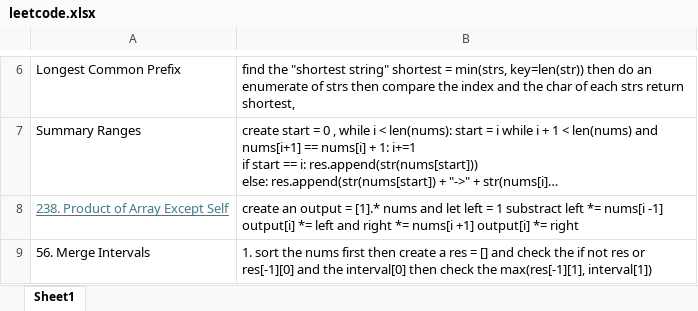
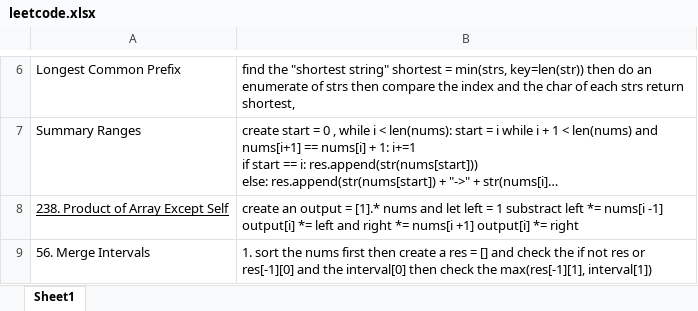
Before and after one commit to tofetpuzo/leetcode-patterns, an Excel workbook: leetcode.xlsx, sheet Sheet1, drawn as a sheet; only a part is shown, gaps mark what is left out; long unchanged cells end in …; values as stored, in another font and other column widths than the file's, no borders; the diff covers the shown part only; the diff names each change by its address in the sheet, - before the commit and + after, or states it on an @@ line.

```diff
--- a/leetcode.xlsx (sheet Sheet1)
+++ b/leetcode.xlsx (sheet Sheet1)
-A8 text colour: #467886
+A8 text colour: black
```
Also changed, not shown: 2 edited cells and cell formats elsewhere in this sheet, 1 other file.
